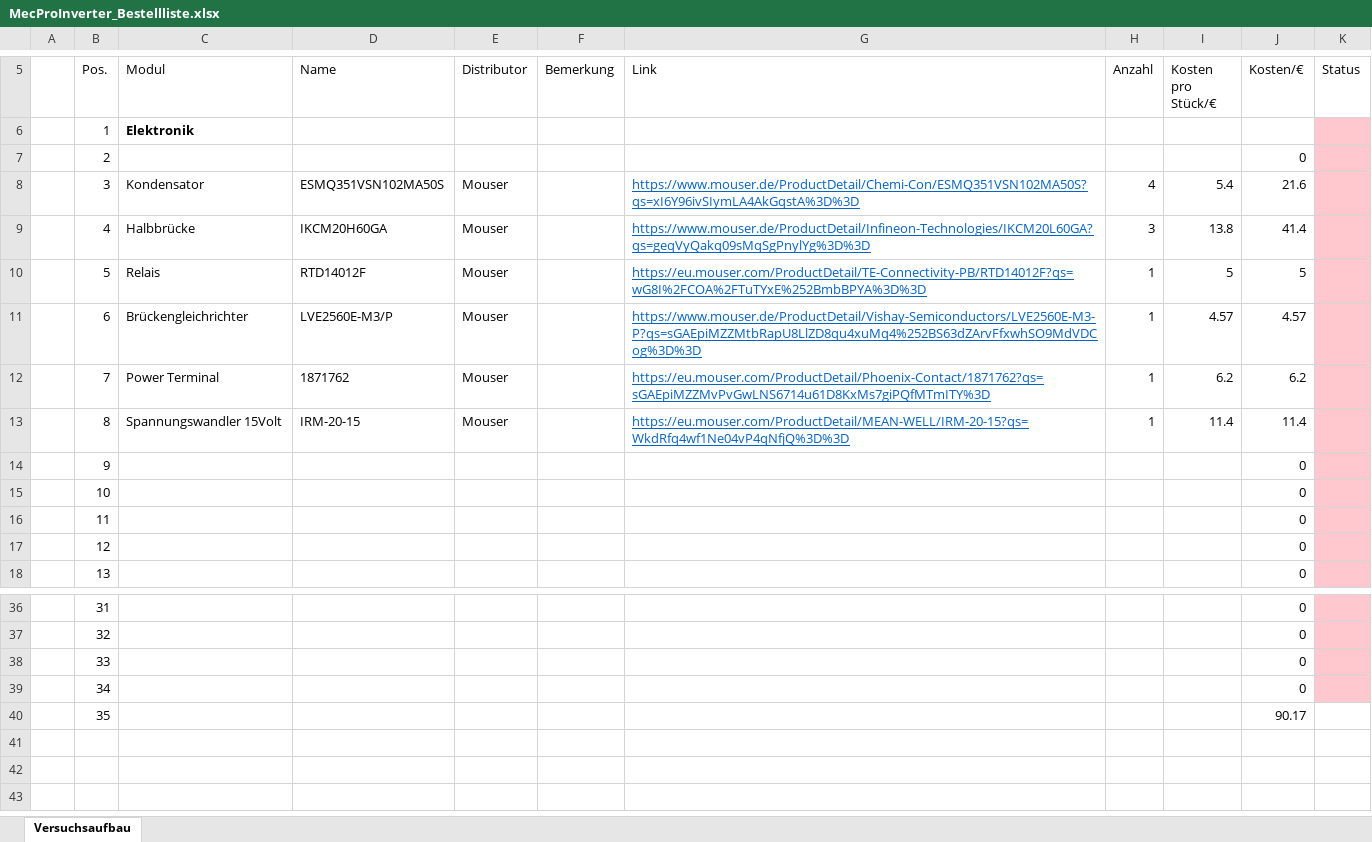
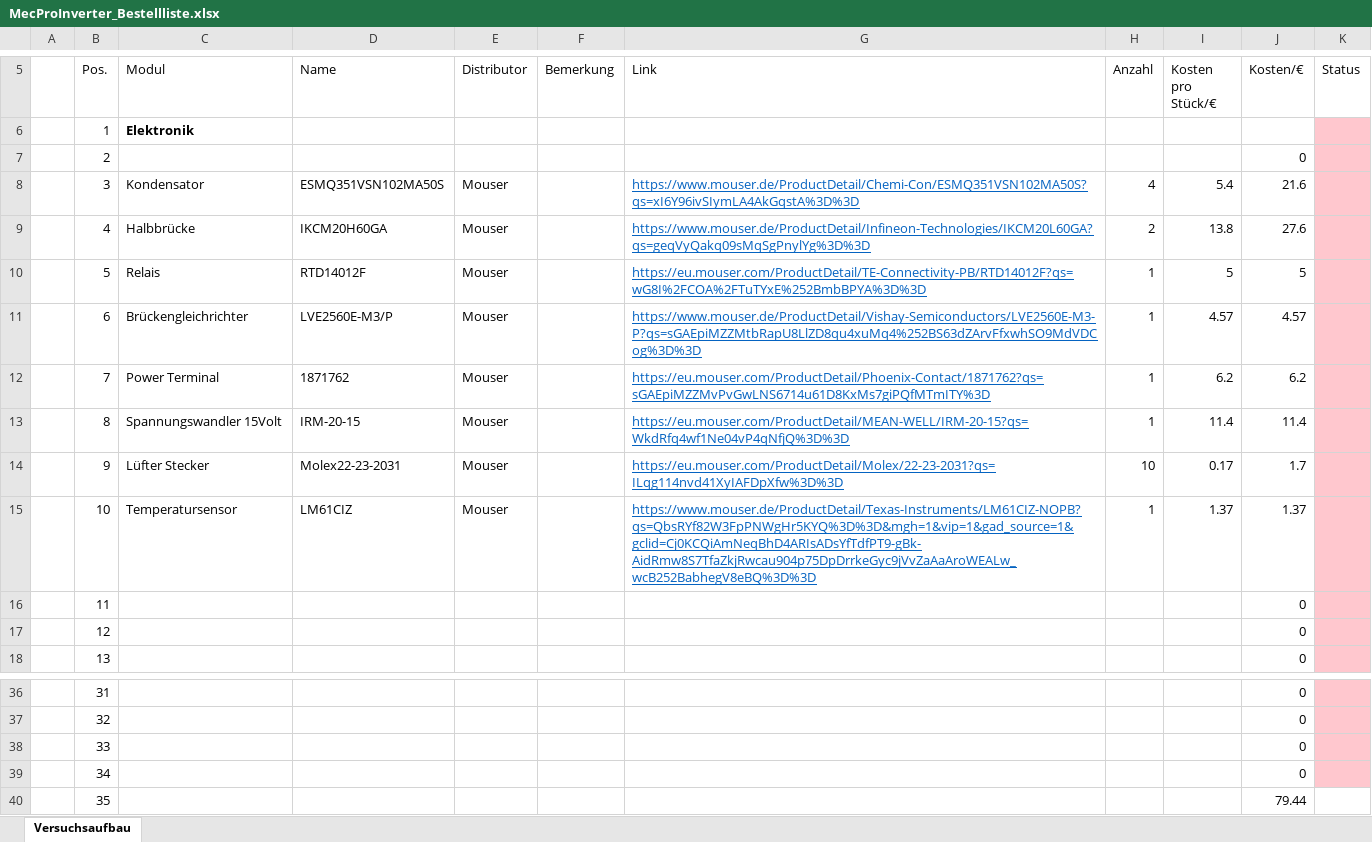
Before and after one commit to Eg0st/MecProInverter, an Excel workbook: documentation/MecProInverter_Bestellliste.xlsx, sheet Versuchsaufbau, drawn as a sheet; only a part is shown, gaps mark what is left out; values as stored, in another font and other column widths than the file's, no borders; the diff names each change by its address in the sheet, - before the commit and + after, or states it on an @@ line.

```diff
--- a/documentation/MecProInverter_Bestellliste.xlsx (sheet Versuchsaufbau)
+++ b/documentation/MecProInverter_Bestellliste.xlsx (sheet Versuchsaufbau)
-H9 (Anzahl): 3
+H9 (Anzahl): 2
-J9 (Kosten/€): 41.4
+J9 (Kosten/€): 27.6
-C14 (Modul): (empty)
+C14 (Modul): Lüfter Stecker
-D14 (Name): (empty)
+D14 (Name): Molex22-23-2031
-E14:E15 (Distributor): (empty)
+E14:E15 (Distributor): Mouser
-G14 (Link): (empty)
+G14 (Link): https://eu.mouser.com/ProductDetail/Molex/22-23-2031?qs=ILqg114nvd41XyIAFDpXfw%3D%3D
-H14 (Anzahl): (empty)
+H14 (Anzahl): 10
-I14 (Kosten pro Stück/€): (empty)
+I14 (Kosten pro Stück/€): 0.17
-J14 (Kosten/€): 0
+J14 (Kosten/€): 1.7
-C15 (Modul): (empty)
+C15 (Modul): Temperatursensor
-D15 (Name): (empty)
+D15 (Name): LM61CIZ
-G15 (Link): (empty)
+G15 (Link): https://www.mouser.de/ProductDetail/Texas-Instruments/LM61CIZ-NOPB?qs=QbsRYf82W3FpPNWgHr5KYQ%3D%3D&mgh=1&vip=1&gad_source=1&gclid=Cj0KCQiAmNeqBhD4ARIsADsYfTdfPT9-gBk-AidRmw8S7TfaZkjRwcau904p75DpDrrkeGyc9jVvZaAaAroWEALw_wcB252BabhegV8eBQ%3D%3D
-H15 (Anzahl): (empty)
+H15 (Anzahl): 1
-I15 (Kosten pro Stück/€): (empty)
+I15 (Kosten pro Stück/€): 1.37
-J15 (Kosten/€): 0
+J15 (Kosten/€): 1.37
-J40 (Kosten/€): 90.17
+J40 (Kosten/€): 79.44
```
Also changed, not shown: 40 other files.
